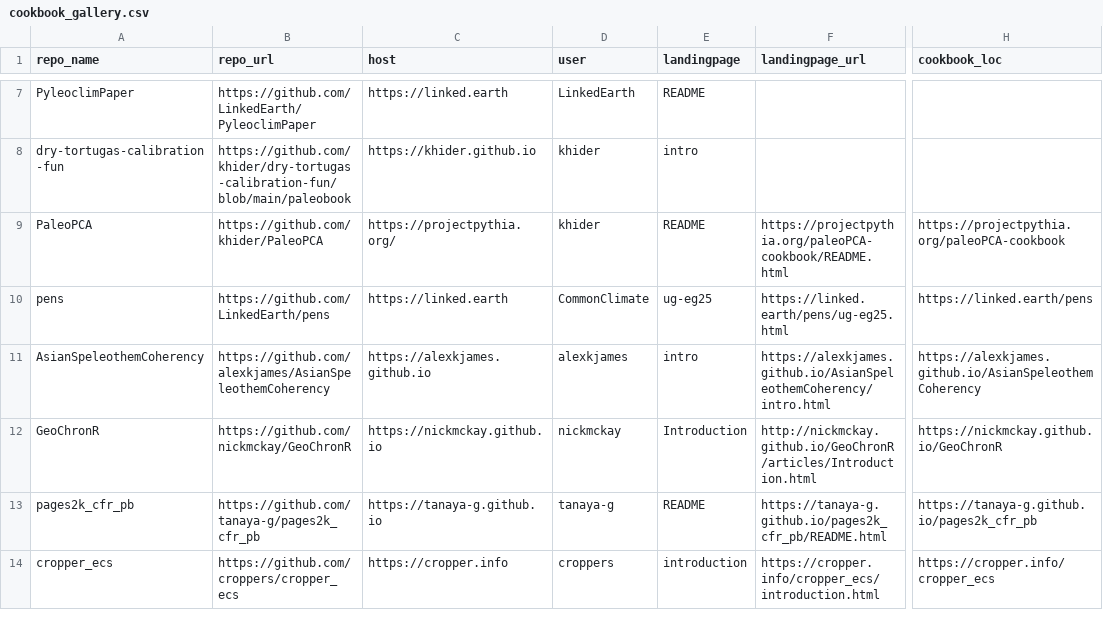
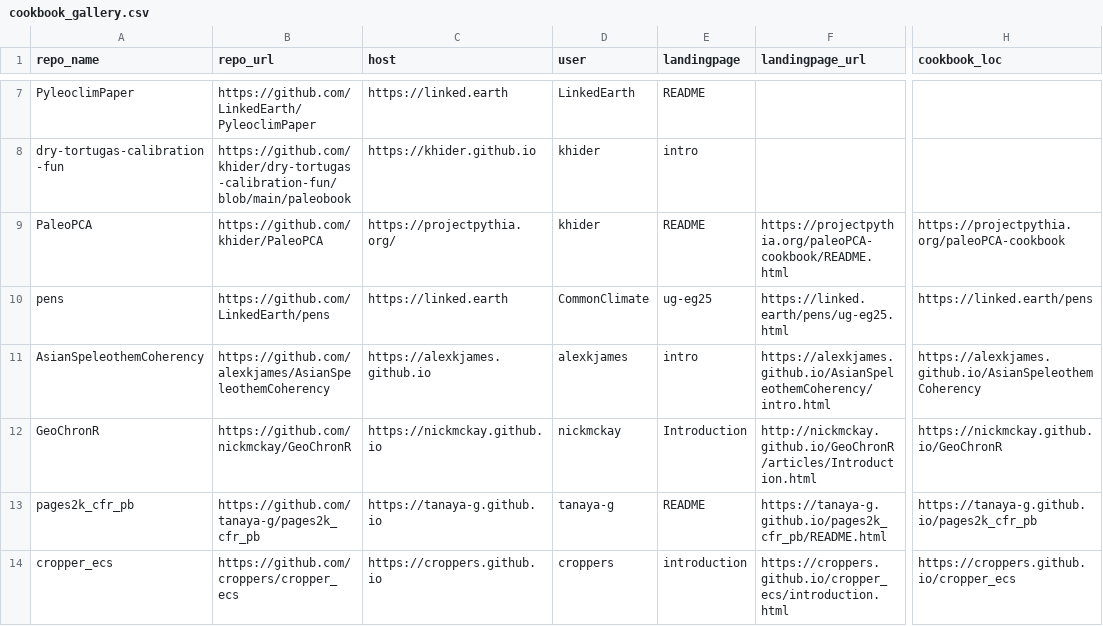
Before and after one commit to LinkedEarth/PaleoBooks, a CSV file: doc/cookbook_gallery.csv, drawn as a sheet; only a part is shown, gaps mark what is left out; the diff names each change by its address in the sheet, - before the commit and + after, or states it on an @@ line.

Commit message:
Update cookbook_gallery.csv

```diff
--- a/doc/cookbook_gallery.csv
+++ b/doc/cookbook_gallery.csv
-C14 (host): https://cropper.info
+C14 (host): https://croppers.github.io
-F14 (landingpage_url): https://cropper.info/cropper_ecs/introduction.html
+F14 (landingpage_url): https://croppers.github.io/cropper_ecs/introduction.html
-H14 (cookbook_loc): https://cropper.info/cropper_ecs
+H14 (cookbook_loc): https://croppers.github.io/cropper_ecs
```
